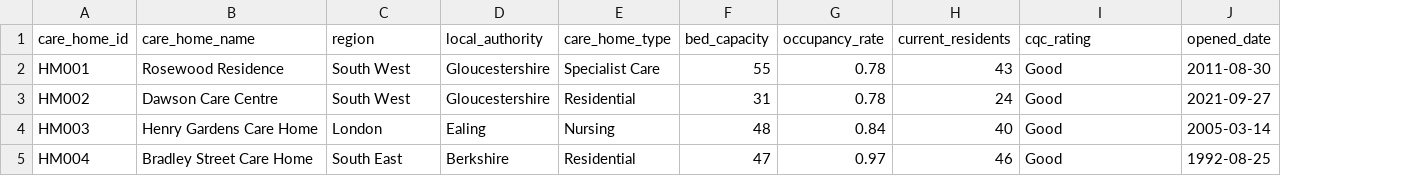
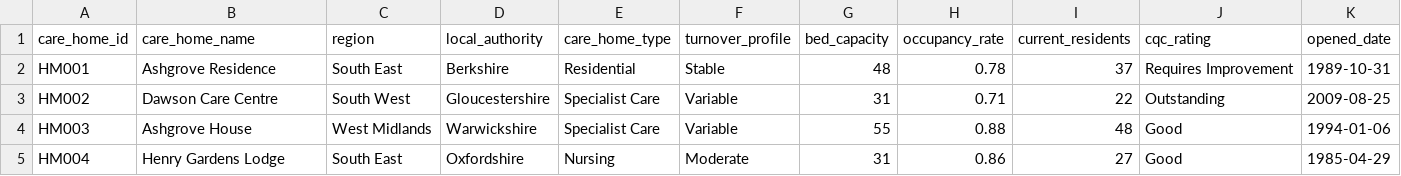
Before and after one commit to Phoenix-maho/synthops, a CSV file: data/sample/adult_social_care/care_homes.csv, drawn as a sheet; only a part is shown; addresses are those after the commit; the diff covers the shown part only; the diff names each change by its address in the sheet, - before the commit and + after, or states it on an @@ line.

Commit message:
Add scenario-driven care home generation

```diff
--- a/data/sample/adult_social_care/care_homes.csv
+++ b/data/sample/adult_social_care/care_homes.csv
+column F (turnover_profile), rows 2-5: Stable | Variable | Variable | Moderate
-B2 (care_home_name): Rosewood Residence
+B2 (care_home_name): Ashgrove Residence
-C2 (region): South West
+C2 (region): South East
-D2 (local_authority): Gloucestershire
+D2 (local_authority): Berkshire
-E2 (care_home_type): Specialist Care
+E2 (care_home_type): Residential
-G2 (bed_capacity): 55
+G2 (bed_capacity): 48
-I2 (current_residents): 43
+I2 (current_residents): 37
-J2 (cqc_rating): Good
+J2 (cqc_rating): Requires Improvement
-K2 (opened_date): 2011-08-30
+K2 (opened_date): 1989-10-31
-E3 (care_home_type): Residential
+E3 (care_home_type): Specialist Care
-H3 (occupancy_rate): 0.78
+H3 (occupancy_rate): 0.71
-I3 (current_residents): 24
+I3 (current_residents): 22
-J3 (cqc_rating): Good
+J3 (cqc_rating): Outstanding
-K3 (opened_date): 2021-09-27
+K3 (opened_date): 2009-08-25
-B4 (care_home_name): Henry Gardens Care Home
+B4 (care_home_name): Ashgrove House
-C4 (region): London
+C4 (region): West Midlands
-D4 (local_authority): Ealing
+D4 (local_authority): Warwickshire
-E4 (care_home_type): Nursing
+E4 (care_home_type): Specialist Care
-G4 (bed_capacity): 48
+G4 (bed_capacity): 55
-H4 (occupancy_rate): 0.84
+H4 (occupancy_rate): 0.88
-I4 (current_residents): 40
+I4 (current_residents): 48
-K4 (opened_date): 2005-03-14
+K4 (opened_date): 1994-01-06
-B5 (care_home_name): Bradley Street Care Home
+B5 (care_home_name): Henry Gardens Lodge
-D5 (local_authority): Berkshire
+D5 (local_authority): Oxfordshire
-E5 (care_home_type): Residential
+E5 (care_home_type): Nursing
-G5 (bed_capacity): 47
+G5 (bed_capacity): 31
-H5 (occupancy_rate): 0.97
+H5 (occupancy_rate): 0.86
-I5 (current_residents): 46
+I5 (current_residents): 27
-K5 (opened_date): 1992-08-25
+K5 (opened_date): 1985-04-29
```
Also changed, not shown: 48 edited cells elsewhere in this file, 3 other files.
